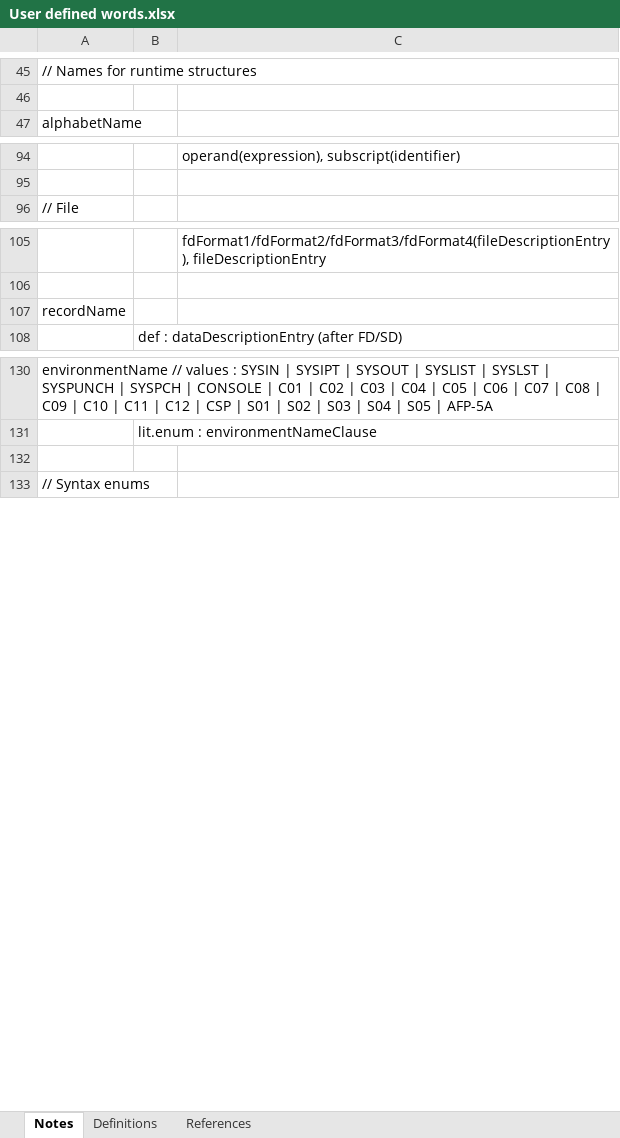
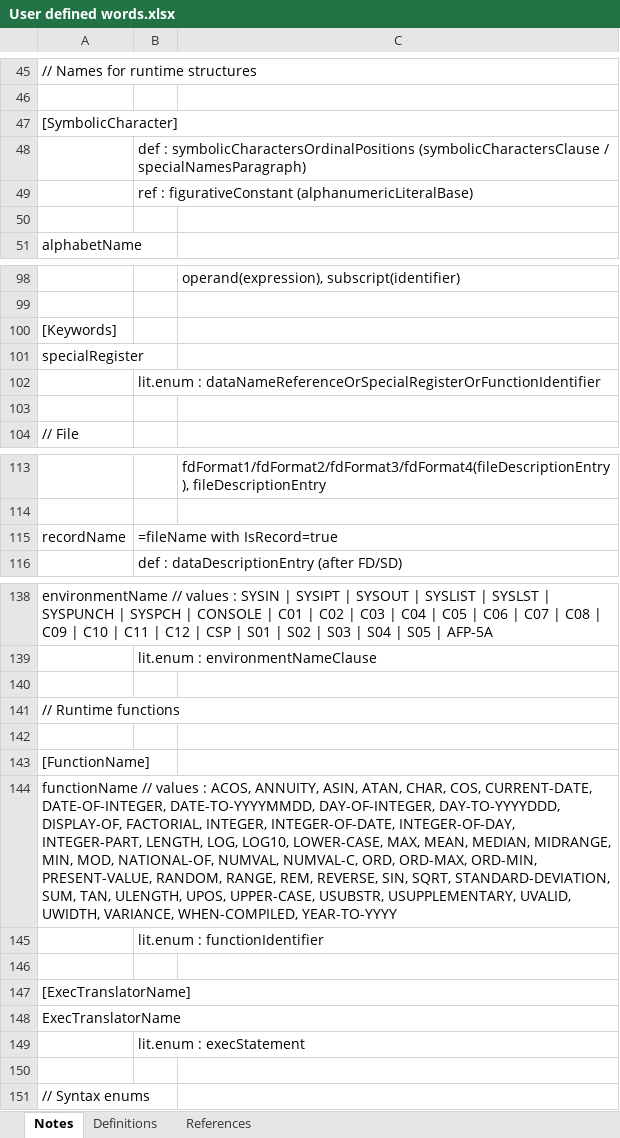
Before and after one commit to TypeCobolTeam/TypeCobol, an Excel workbook: TypeCobol/Documentation/Studies/User defined words.xlsx, sheet Notes, drawn as a sheet; only a part is shown, gaps mark what is left out; values as stored, in another font and other column widths than the file's, no cell formats; addresses are those after the commit; the diff covers the shown part only; the diff names each change by its address in the sheet, - before the commit and + after, or states it on an @@ line.

Commit message:
Implementation of programNameDefinition and programEntryDefinition

```diff
--- a/TypeCobol/Documentation/Studies/User defined words.xlsx (sheet Notes)
+++ b/TypeCobol/Documentation/Studies/User defined words.xlsx (sheet Notes)
+row 47: [SymbolicCharacter]
+row 48:  | def : symbolicCharactersOrdinalPositions (symbolicCharactersClause / specialNamesParagraph)
+row 49:  | ref : figurativeConstant (alphanumericLiteralBase)
+row 50: (empty)
+row 100: [Keywords]
+row 101: specialRegister
+row 102:  | lit.enum : dataNameReferenceOrSpecialRegisterOrFunctionIdentifier
+row 103: (empty)
-B115: (empty)
+B115: =fileName with IsRecord=true
+row 140: (empty)
+row 141: // Runtime functions
+row 142: (empty)
+row 143: [FunctionName]
+row 144: functionName // values : ACOS, ANNUITY, ASIN, ATAN, CHAR, COS, CURRENT-DATE, DATE-OF-INTEGER, DATE-TO-YYYYMMDD, DAY-OF-INTEGER, DAY-TO-YYYYDDD, DISPLAY-OF, FACTORIAL, INTEGER, INTEGER-OF-DATE, INTEGER-OF-DAY, INTEGER-PART, LENGTH, LOG, LOG10, LOWER-CASE, MAX, MEAN, MEDIAN, MIDRANGE, MIN, MOD, NATIONAL-OF, NUMVAL, NUMVAL-C, ORD, ORD-MAX, ORD-MIN, PRESENT-VALUE, RANDOM, RANGE, REM, REVERSE, SIN, SQRT, STANDARD-DEVIATION, SUM, TAN, ULENGTH, UPOS, UPPER-CASE, USUBSTR, USUPPLEMENTARY, UVALID, UWIDTH, VARIANCE, WHEN-COMPILED, YEAR-TO-YYYY
+row 145:  | lit.enum : functionIdentifier
+row 146: (empty)
+row 147: [ExecTranslatorName]
+row 148: ExecTranslatorName
+row 149:  | lit.enum : execStatement
```
Also changed, not shown: 2 edited cells elsewhere in this sheet, sheet References, sheet Definitions, cell formats, 13 other files.
